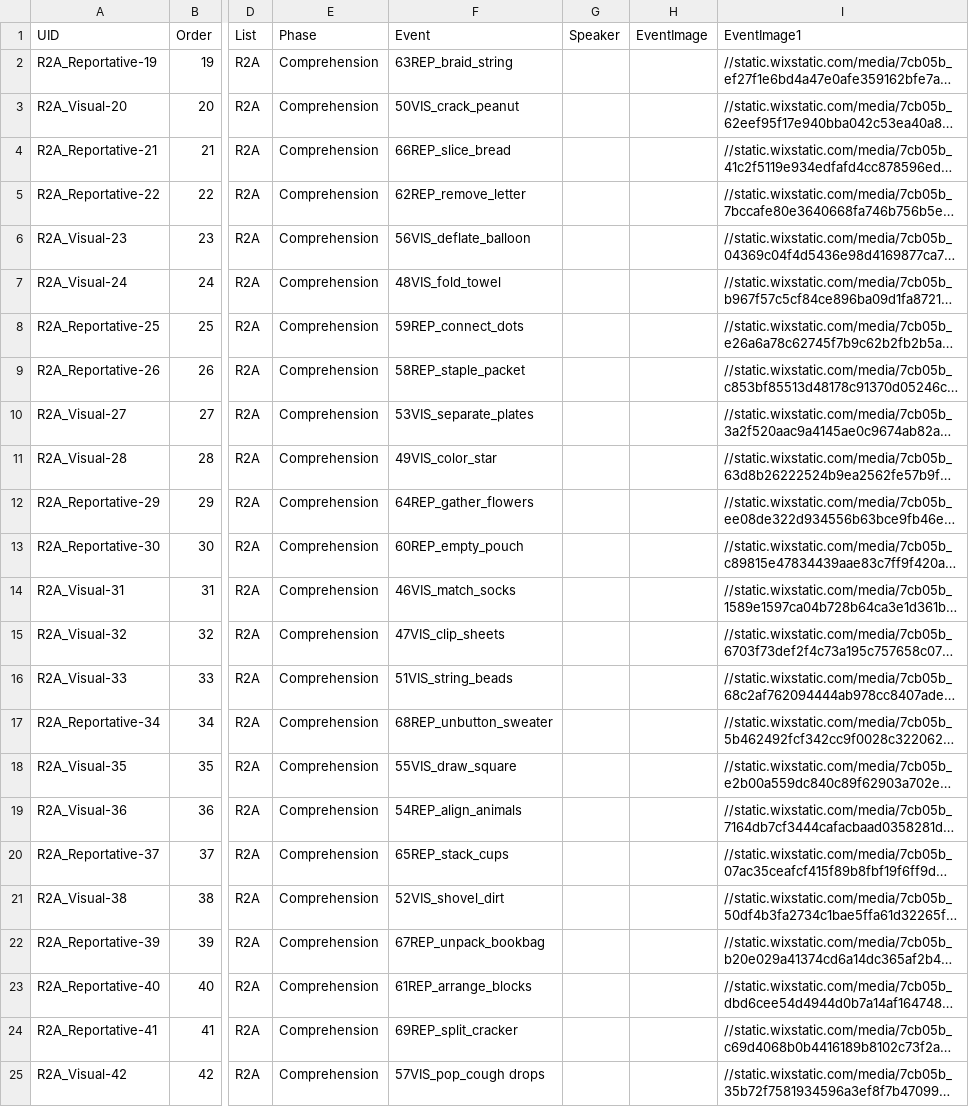
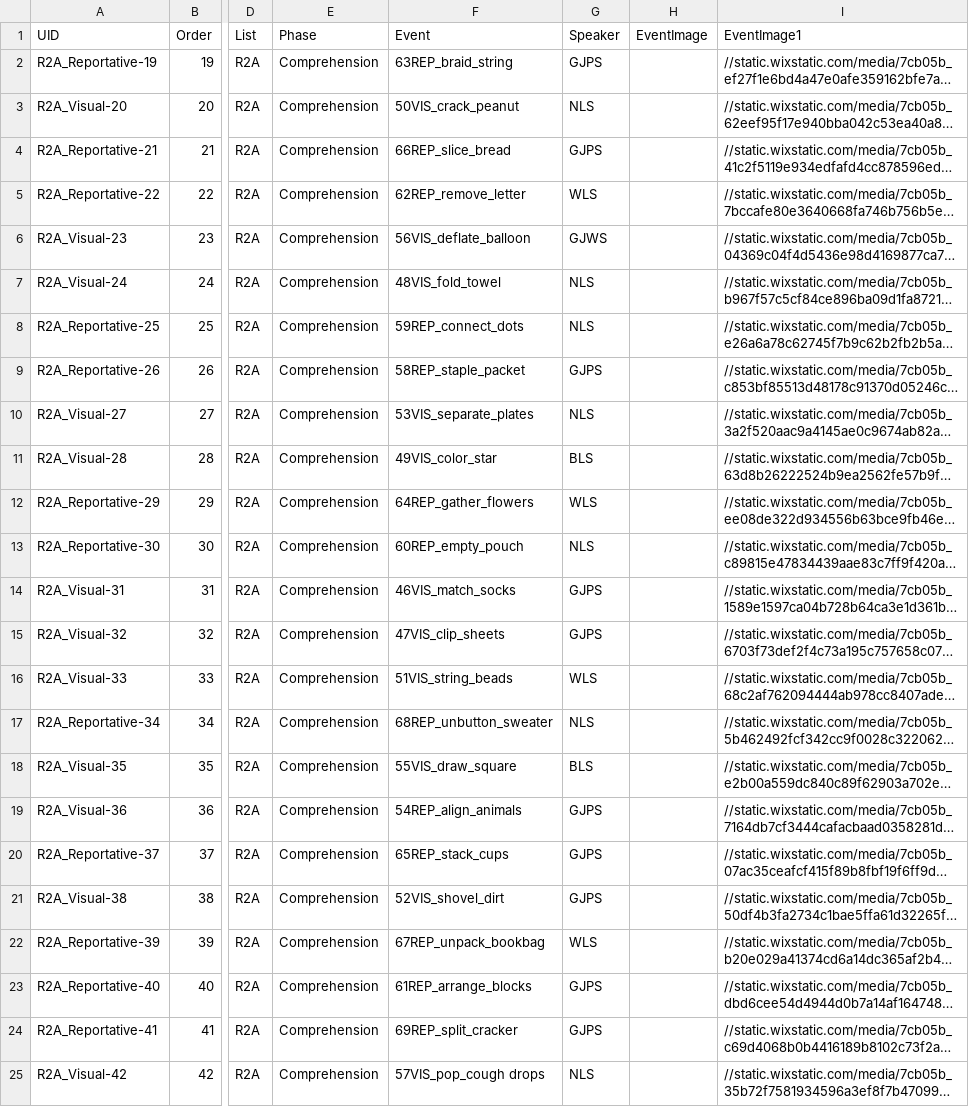
Before and after one commit to ugurcanvurgun/Evidentials, a CSV file: chunk_includes/comprehension.csv, drawn as a sheet; only a part is shown, gaps mark what is left out; long unchanged cells end in …; the diff names each change by its address in the sheet, - before the commit and + after, or states it on an @@ line.

```diff
--- a/chunk_includes/comprehension.csv
+++ b/chunk_includes/comprehension.csv
-G2 (Speaker): (empty)
+G2 (Speaker): GJPS
-G3 (Speaker): (empty)
+G3 (Speaker): NLS
-G4 (Speaker): (empty)
+G4 (Speaker): GJPS
-G5 (Speaker): (empty)
+G5 (Speaker): WLS
-G6 (Speaker): (empty)
+G6 (Speaker): GJWS
-G7:G8 (Speaker): (empty)
+G7:G8 (Speaker): NLS
-G9 (Speaker): (empty)
+G9 (Speaker): GJPS
-G10 (Speaker): (empty)
+G10 (Speaker): NLS
-G11 (Speaker): (empty)
+G11 (Speaker): BLS
-G12 (Speaker): (empty)
+G12 (Speaker): WLS
-G13 (Speaker): (empty)
+G13 (Speaker): NLS
-G14:G15 (Speaker): (empty)
+G14:G15 (Speaker): GJPS
-G16 (Speaker): (empty)
+G16 (Speaker): WLS
-G17 (Speaker): (empty)
+G17 (Speaker): NLS
-G18 (Speaker): (empty)
+G18 (Speaker): BLS
-G19:G21 (Speaker): (empty)
+G19:G21 (Speaker): GJPS
-G22 (Speaker): (empty)
+G22 (Speaker): WLS
-G23:G24 (Speaker): (empty)
+G23:G24 (Speaker): GJPS
-G25 (Speaker): (empty)
+G25 (Speaker): NLS
```
Also changed, not shown: chunk_includes/production.csv, chunk_includes/training.csv, 5 other files.
